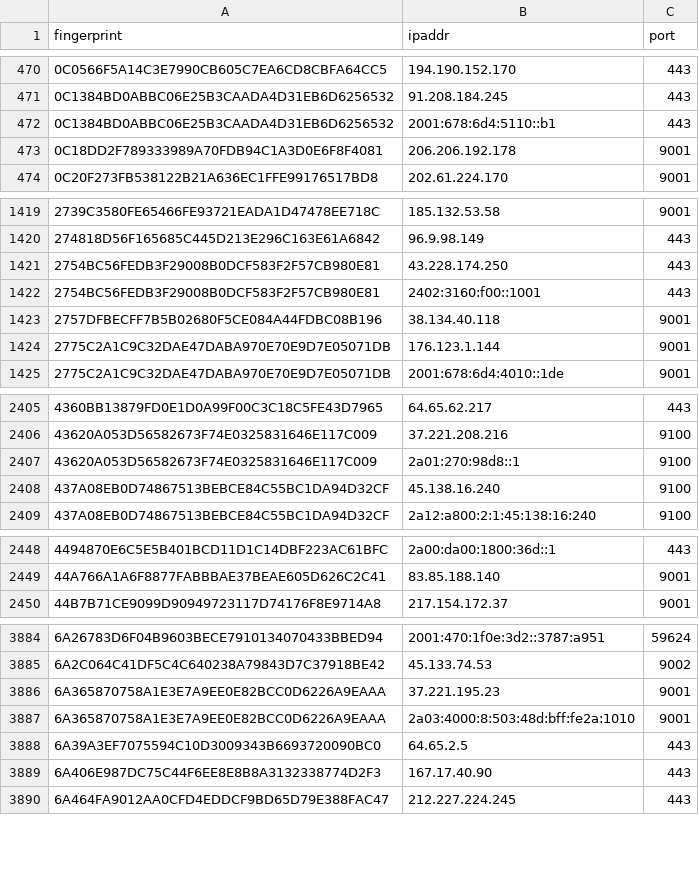
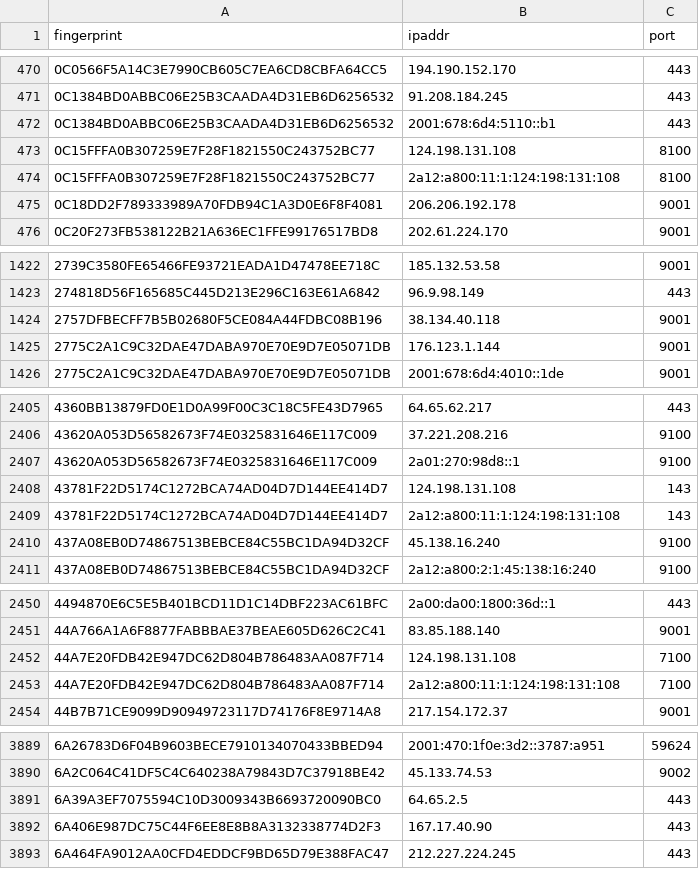
Before and after one commit to ling0x/tor-nodes, a CSV file: latest.guards.csv, drawn as a sheet; only a part is shown, gaps mark what is left out; the diff covers the shown part only.

```diff
--- a/latest.guards.csv
+++ b/latest.guards.csv
@@ -472,2 +472,4 @@ fingerprint,ipaddr,port
 0C1384BD0ABBC06E25B3CAADA4D31EB6D6256532,2001:678:6d4:5110::b1,443
+0C15FFFA0B307259E7F28F1821550C243752BC77,124.198.131.108,8100
+0C15FFFA0B307259E7F28F1821550C243752BC77,2a12:a800:11:1:124:198:131:108,8100
 0C18DD2F789333989A70FDB94C1A3D0E6F8F4081,206.206.192.178,9001
@@ -1420,4 +1423,2 @@ fingerprint,ipaddr,port
 274818D56F165685C445D213E296C163E61A6842,96.9.98.149,443
-2754BC56FEDB3F29008B0DCF583F2F57CB980E81,43.228.174.250,443
-2754BC56FEDB3F29008B0DCF583F2F57CB980E81,2402:3160:f00::1001,443
 2757DFBECFF7B5B02680F5CE084A44FDBC08B196,38.134.40.118,9001
@@ -2407,2 +2407,4 @@ fingerprint,ipaddr,port
 43620A053D56582673F74E0325831646E117C009,2a01:270:98d8::1,9100
+43781F22D5174C1272BCA74AD04D7D144EE414D7,124.198.131.108,143
+43781F22D5174C1272BCA74AD04D7D144EE414D7,2a12:a800:11:1:124:198:131:108,143
 437A08EB0D74867513BEBCE84C55BC1DA94D32CF,45.138.16.240,9100
@@ -2449,2 +2451,4 @@ fingerprint,ipaddr,port
 44A766A1A6F8877FABBBAE37BEAE605D626C2C41,83.85.188.140,9001
+44A7E20FDB42E947DC62D804B786483AA087F714,124.198.131.108,7100
+44A7E20FDB42E947DC62D804B786483AA087F714,2a12:a800:11:1:124:198:131:108,7100
 44B7B71CE9099D90949723117D74176F8E9714A8,217.154.172.37,9001
@@ -3885,4 +3890,2 @@ fingerprint,ipaddr,port
 6A2C064C41DF5C4C640238A79843D7C37918BE42,45.133.74.53,9002
-6A365870758A1E3E7A9EE0E82BCC0D6226A9EAAA,37.221.195.23,9001
-6A365870758A1E3E7A9EE0E82BCC0D6226A9EAAA,2a03:4000:8:503:48d:bff:fe2a:1010,9001
 6A39A3EF7075594C10D3009343B6693720090BC0,64.65.2.5,443
```
Also changed, not shown: 20 added rows and 2 removed rows elsewhere in this file, latest.all.csv, latest.exits.csv.
